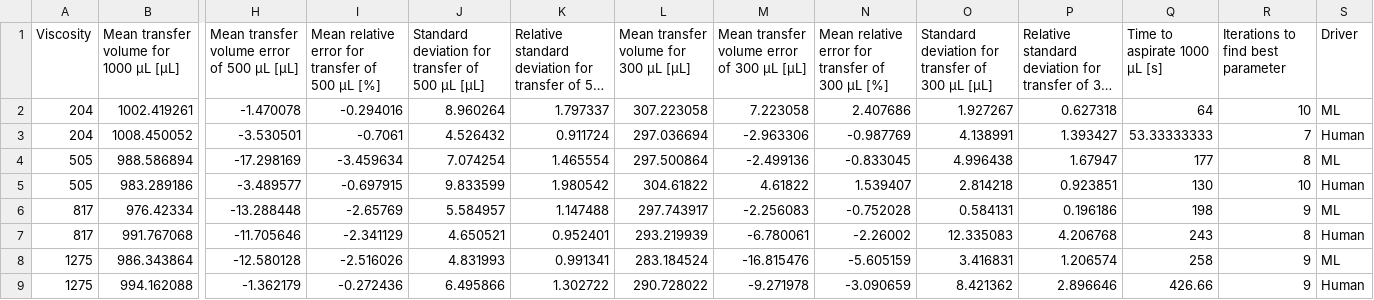
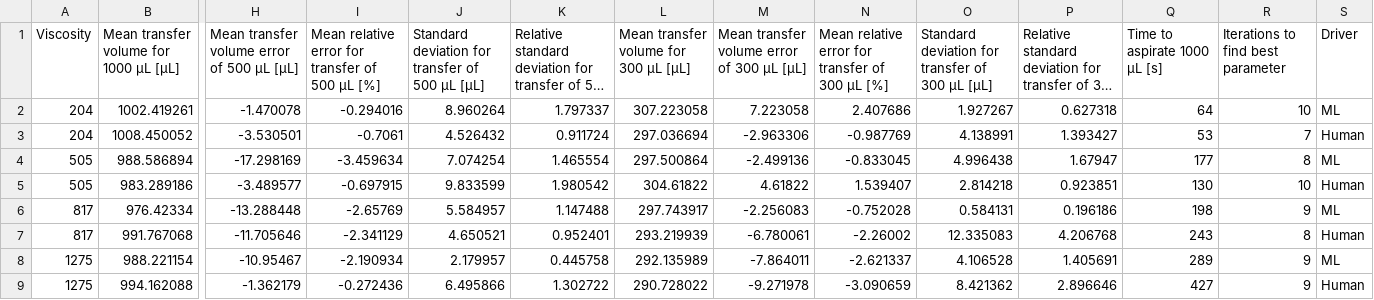
Before and after one commit to Quijanove/LiqTransferOptimizer, a CSV file: Opentrons/Summary_OT2_best_parameters_statistics.csv, drawn as a sheet; only a part is shown, gaps mark what is left out; long unchanged cells end in …; removed rows and columns are numbered as before the commit, all else as after; rows hold the shown columns only; the diff names each change by its address in the sheet, - before the commit and + after, or states it on an @@ line.

```diff
--- a/Opentrons/Summary_OT2_best_parameters_statistics.csv
+++ b/Opentrons/Summary_OT2_best_parameters_statistics.csv
-Q3 (Time to aspirate 1000 µL [s]): 53.33333333
+Q3 (Time to aspirate 1000 µL [s]): 53
-row 8: 1275 | 986.343864 | -12.580128 | -2.516026 | 4.831993 | 0.991341 | 283.184524 | -16.815476 | -5.605159 | 3.416831 | 1.206574 | 258 | 9 | ML
+row 8: 1275 | 988.221154 | -10.95467 | -2.190934 | 2.179957 | 0.445758 | 292.135989 | -7.864011 | -2.621337 | 4.106528 | 1.405691 | 289 | 9 | ML
-Q9 (Time to aspirate 1000 µL [s]): 426.66
+Q9 (Time to aspirate 1000 µL [s]): 427
```
Also changed, not shown: Opentrons/Human/Optimization/Viscosity_std_1275_OT2_HO.csv, Opentrons/MOBO/Best_parameter_gravimetric_test/Viscosity_std_1275_OT2_MOBO_test.csv, 2 other files.
